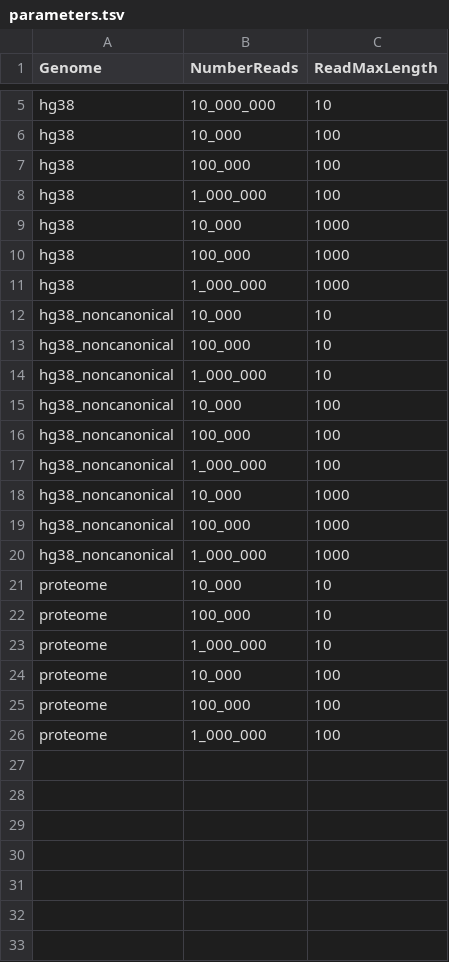
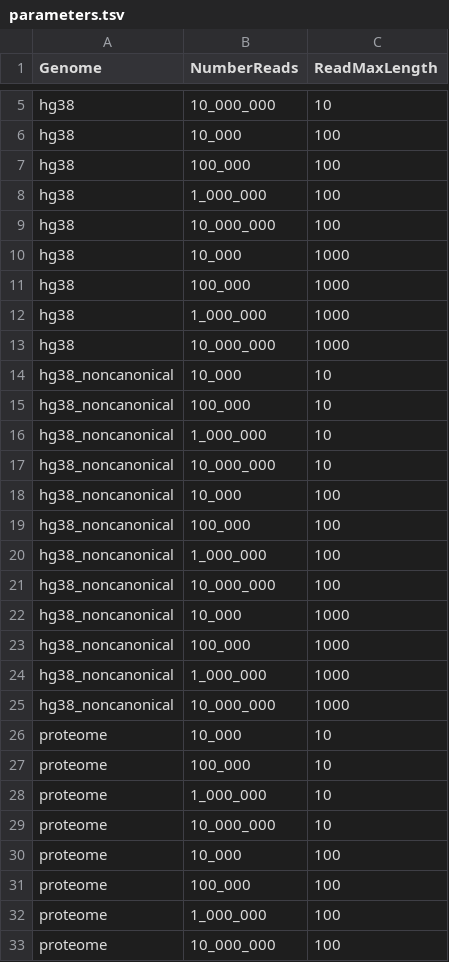
Before and after one commit to marco-mariotti/benchmarks, a TSV file: parameters.tsv, drawn as a sheet; only a part is shown, gaps mark what is left out.

```diff
--- a/parameters.tsv
+++ b/parameters.tsv
@@ -8,2 +8,3 @@ hg38,100_000,100
 hg38,1_000_000,100
+hg38,10_000_000,100
 hg38,10_000,1000
@@ -11,2 +12,3 @@ hg38,100_000,1000
 hg38,1_000_000,1000
+hg38,10_000_000,1000
 hg38_noncanonical,10_000,10
@@ -14,2 +16,3 @@ hg38_noncanonical,100_000,10
 hg38_noncanonical,1_000_000,10
+hg38_noncanonical,10_000_000,10
 hg38_noncanonical,10_000,100
@@ -17,2 +20,3 @@ hg38_noncanonical,100_000,100
 hg38_noncanonical,1_000_000,100
+hg38_noncanonical,10_000_000,100
 hg38_noncanonical,10_000,1000
@@ -20,2 +24,3 @@ hg38_noncanonical,100_000,1000
 hg38_noncanonical,1_000_000,1000
+hg38_noncanonical,10_000_000,1000
 proteome,10_000,10
@@ -23,2 +28,3 @@ proteome,100_000,10
 proteome,1_000_000,10
+proteome,10_000_000,10
 proteome,10_000,100
@@ -26 +32,2 @@ proteome,100_000,100
 proteome,1_000_000,100
+proteome,10_000_000,100
```
Also changed, not shown: 3 other files.
